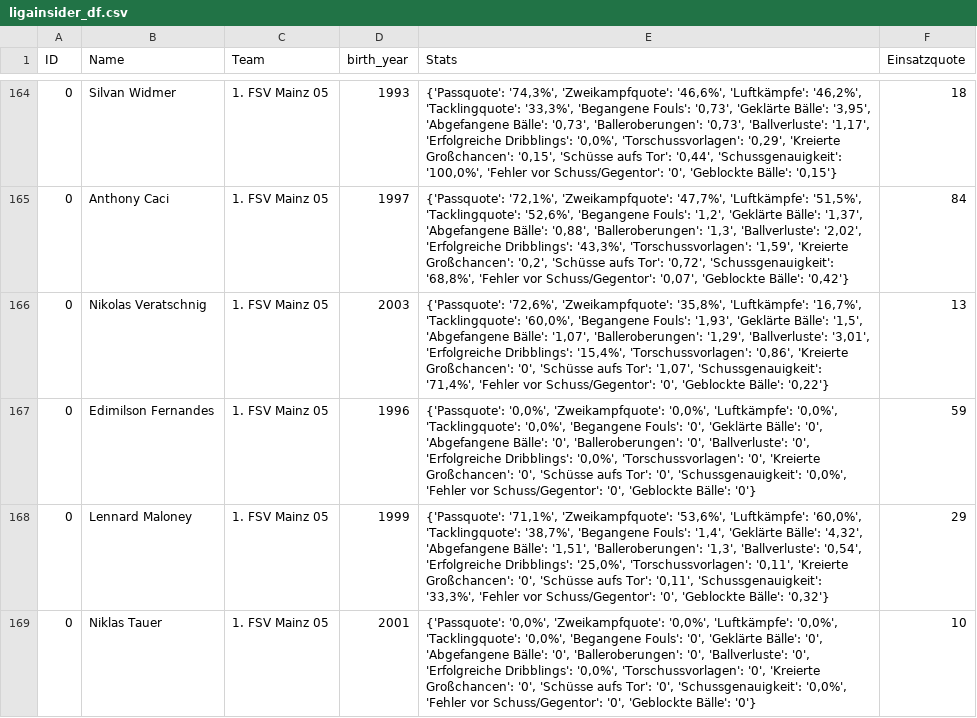
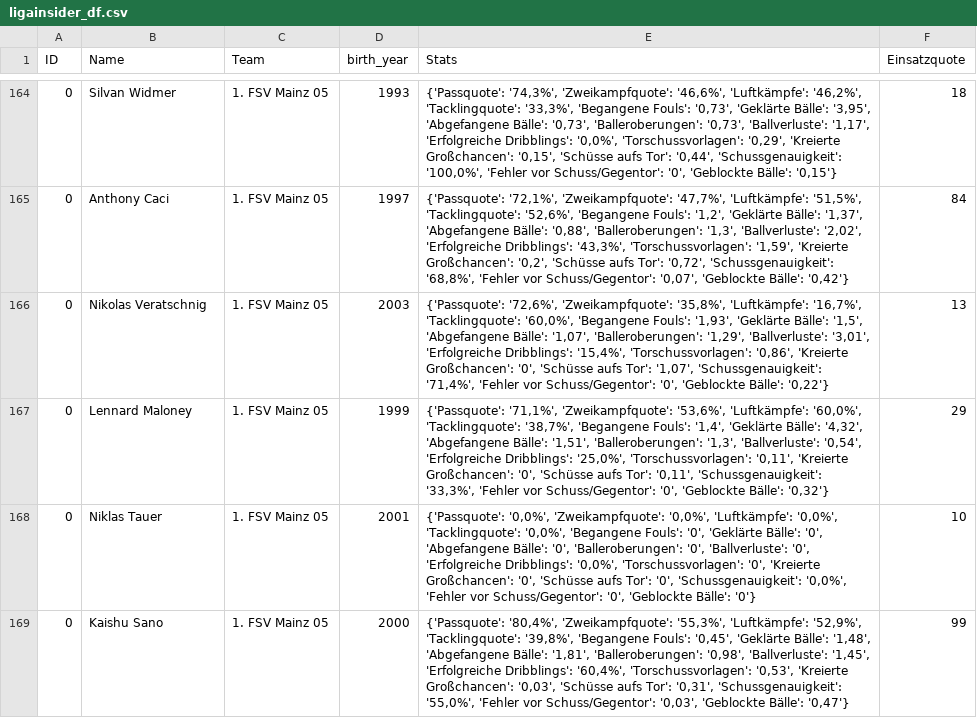
Before and after one commit to buenavista62/kickbased, a CSV file: data/ligainsider_df.csv, drawn as a sheet; only a part is shown, gaps mark what is left out; the shorter side is filled out with more unchanged rows; the diff covers the shown part only.

Commit message:
Automated data update

```diff
--- a/data/ligainsider_df.csv
+++ b/data/ligainsider_df.csv
@@ -166,3 +166,2 @@ ID,Name,Team,birth_year,Stats,Einsatzquote
 0,Nikolas Veratschnig,1. FSV Mainz 05,2003,"{'Passquote': '72,6%', 'Zweikampfquote': '35,8%', 'Luftkämpfe': '16,7%', 'Tacklingquote': '60,0%', 'Begangene Fouls': '1,93', 'Geklärte Bälle': '1,5', 'Abgefangene Bälle': '1,07', 'Balleroberungen': '1,29', 'Ballverluste': '3,01', 'Erfolgreiche Dribblings': '15,4%', 'Torschussvorlagen': '0,86', 'Kreierte Großchancen': '0', 'Schüsse aufs Tor': '1,07', 'Schussgenauigkeit': '71,4%', 'Fehler vor Schuss/Gegentor': '0', 'Geblockte Bälle': '0,22'}",13
-0,Edimilson Fernandes,1. FSV Mainz 05,1996,"{'Passquote': '0,0%', 'Zweikampfquote': '0,0%', 'Luftkämpfe': '0,0%', 'Tacklingquote': '0,0%', 'Begangene Fouls': '0', 'Geklärte Bälle': '0', 'Abgefangene Bälle': '0', 'Balleroberungen': '0', 'Ballverluste': '0', 'Erfolgreiche Dribblings': '0,0%', 'Torschussvorlagen': '0', 'Kreierte Großchancen': '0', 'Schüsse aufs Tor': '0', 'Schussgenauigkeit': '0,0%', 'Fehler vor Schuss/Gegentor': '0', 'Geblockte Bälle': '0'}",59
 0,Lennard Maloney,1. FSV Mainz 05,1999,"{'Passquote': '71,1%', 'Zweikampfquote': '53,6%', 'Luftkämpfe': '60,0%', 'Tacklingquote': '38,7%', 'Begangene Fouls': '1,4', 'Geklärte Bälle': '4,32', 'Abgefangene Bälle': '1,51', 'Balleroberungen': '1,3', 'Ballverluste': '0,54', 'Erfolgreiche Dribblings': '25,0%', 'Torschussvorlagen': '0,11', 'Kreierte Großchancen': '0', 'Schüsse aufs Tor': '0,11', 'Schussgenauigkeit': '33,3%', 'Fehler vor Schuss/Gegentor': '0', 'Geblockte Bälle': '0,32'}",29
```
Also changed, not shown: 2 added rows and 1 removed row elsewhere in this file, 1 other file.
